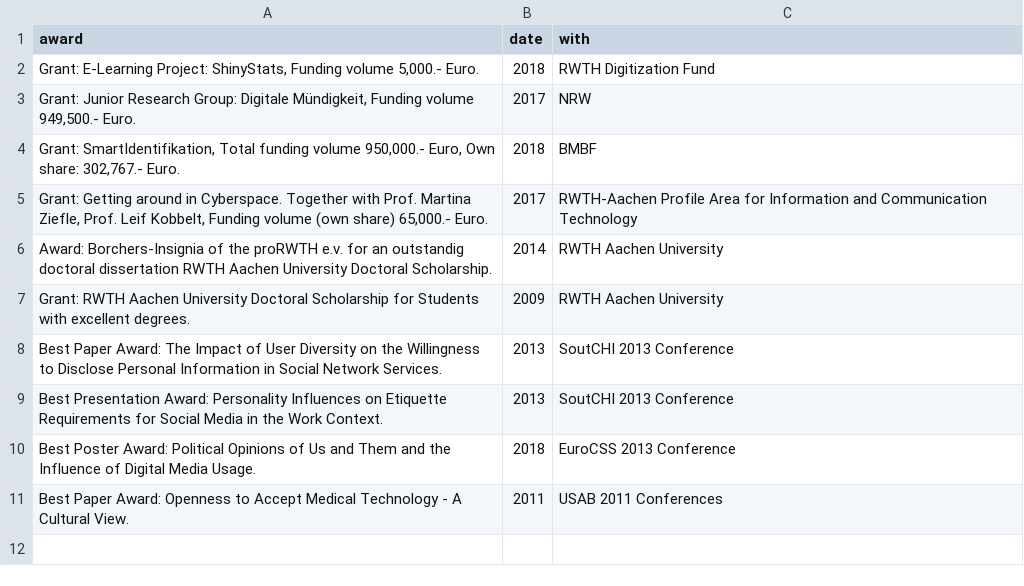
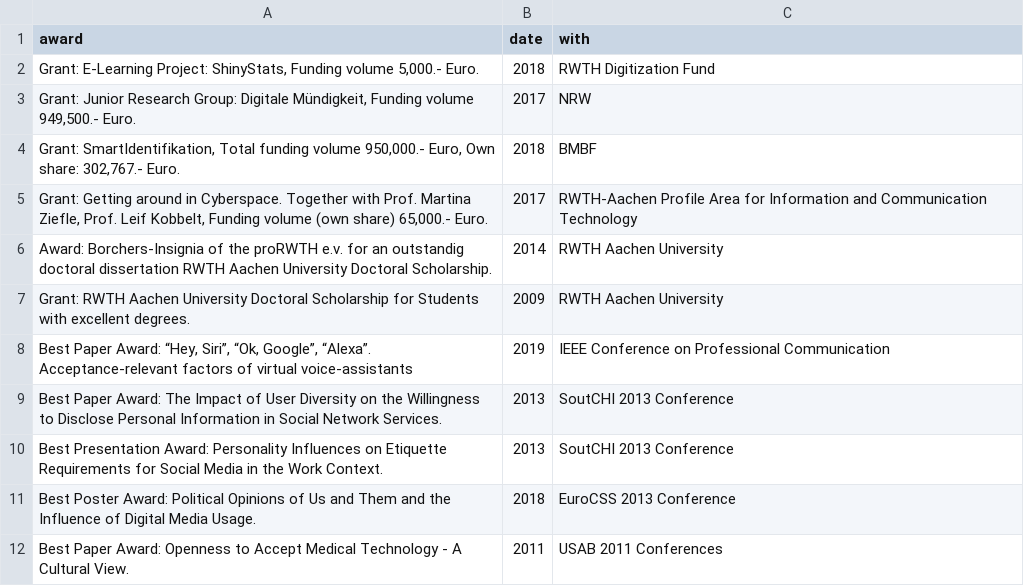
Before and after one commit to Sumidu/cv, a CSV file: data/awards and grants.csv, drawn as a sheet.

```diff
--- a/data/awards and grants.csv
+++ b/data/awards and grants.csv
@@ -7,2 +7,3 @@ Award: Borchers-Insignia of the proRWTH e.v. for an outstandig doctoral disserta
 Grant: RWTH Aachen University Doctoral Scholarship for Students with excellent degrees., 2009, RWTH Aachen University
+"Best Paper Award: “Hey, Siri”, “Ok, Google”, “Alexa”. Acceptance-relevant factors of virtual voice-assistants", 2019, IEEE Conference on Professional Communication
 "Best Paper Award: The Impact of User Diversity on the Willingness to Disclose Personal Information in Social Network Services.", 2013, SoutCHI 2013 Conference
```
Also changed, not shown: data/presentations.csv, data/reviews.csv, 12 other files.
